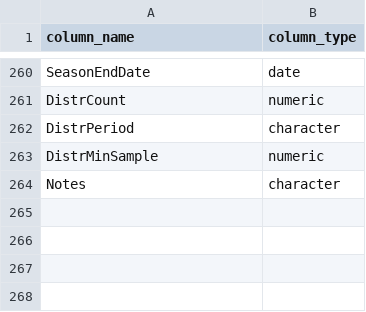
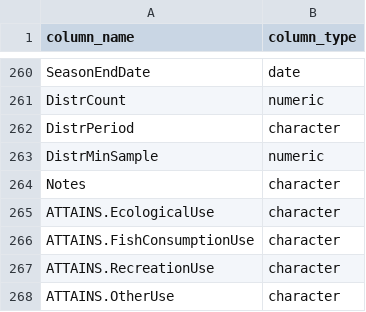
Before and after one commit to USEPA/EPATADA, a CSV file: inst/extdata/TADAColTypeRef.csv, drawn as a sheet; only a part is shown, gaps mark what is left out.

Commit message:
add TADA_CorrectColType

```diff
--- a/inst/extdata/TADAColTypeRef.csv
+++ b/inst/extdata/TADAColTypeRef.csv
@@ -264 +264,5 @@ DistrMinSample,numeric
 Notes,character
+ATTAINS.EcologicalUse,character
+ATTAINS.FishConsumptionUse,character
+ATTAINS.RecreationUse,character
+ATTAINS.OtherUse,character
```
Also changed, not shown: 7 other files.
